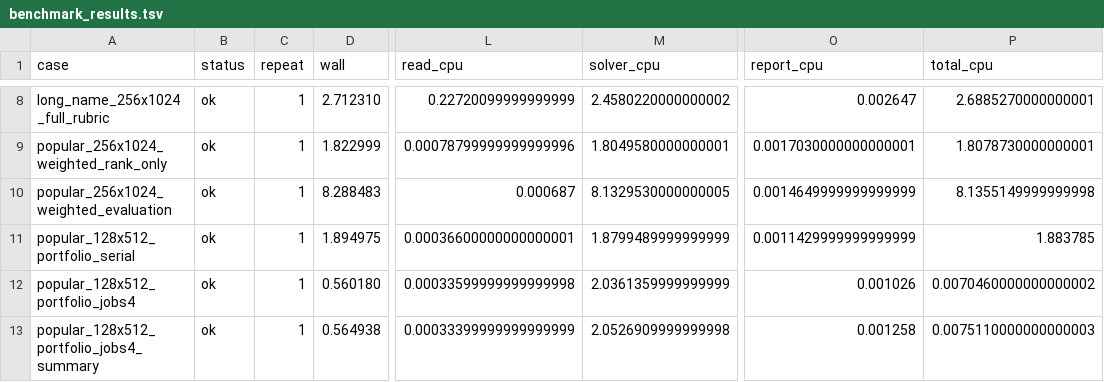
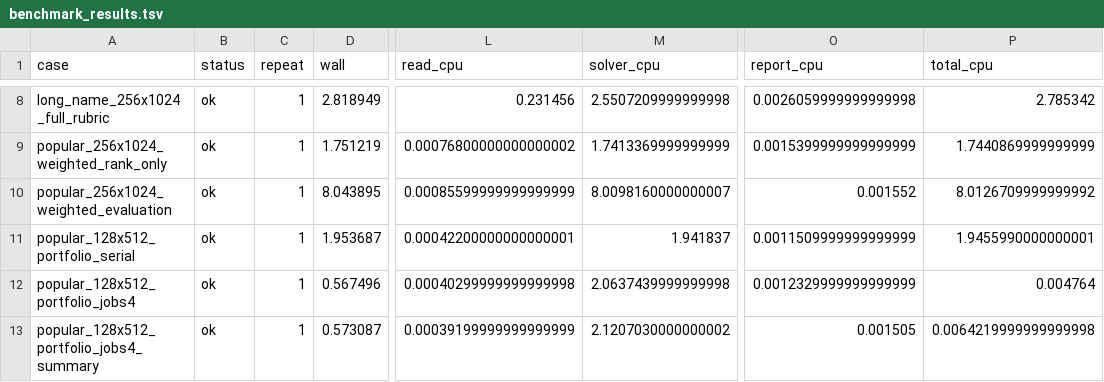
Before and after one commit to meteosimaji/lab-assignment-solver, a TSV file: docs/benchmark_results.tsv, drawn as a sheet; only a part is shown, gaps mark what is left out; the diff covers the shown part only; the diff names each change by its address in the sheet, - before the commit and + after, or states it on an @@ line.

```diff
--- a/docs/benchmark_results.tsv
+++ b/docs/benchmark_results.tsv
-D8 (wall): 2.712310
+D8 (wall): 2.818949
-L8 (read_cpu): 0.22720099999999999
+L8 (read_cpu): 0.231456
-M8 (solver_cpu): 2.4580220000000002
+M8 (solver_cpu): 2.5507209999999998
-O8 (report_cpu): 0.002647
+O8 (report_cpu): 0.0026059999999999998
-P8 (total_cpu): 2.6885270000000001
+P8 (total_cpu): 2.785342
-D9 (wall): 1.822999
+D9 (wall): 1.751219
-L9 (read_cpu): 0.00078799999999999996
+L9 (read_cpu): 0.00076800000000000002
-M9 (solver_cpu): 1.8049580000000001
+M9 (solver_cpu): 1.7413369999999999
-O9 (report_cpu): 0.0017030000000000001
+O9 (report_cpu): 0.0015399999999999999
-P9 (total_cpu): 1.8078730000000001
+P9 (total_cpu): 1.7440869999999999
-D10 (wall): 8.288483
+D10 (wall): 8.043895
-L10 (read_cpu): 0.000687
+L10 (read_cpu): 0.00085599999999999999
-M10 (solver_cpu): 8.1329530000000005
+M10 (solver_cpu): 8.0098160000000007
-O10 (report_cpu): 0.0014649999999999999
+O10 (report_cpu): 0.001552
-P10 (total_cpu): 8.1355149999999998
+P10 (total_cpu): 8.0126709999999992
-D11 (wall): 1.894975
+D11 (wall): 1.953687
-L11 (read_cpu): 0.00036600000000000001
+L11 (read_cpu): 0.00042200000000000001
-M11 (solver_cpu): 1.8799489999999999
+M11 (solver_cpu): 1.941837
-O11 (report_cpu): 0.0011429999999999999
+O11 (report_cpu): 0.0011509999999999999
-P11 (total_cpu): 1.883785
+P11 (total_cpu): 1.9455990000000001
-D12 (wall): 0.560180
+D12 (wall): 0.567496
-L12 (read_cpu): 0.00033599999999999998
+L12 (read_cpu): 0.00040299999999999998
-M12 (solver_cpu): 2.0361359999999999
+M12 (solver_cpu): 2.0637439999999998
-O12 (report_cpu): 0.001026
+O12 (report_cpu): 0.0012329999999999999
-P12 (total_cpu): 0.0070460000000000002
+P12 (total_cpu): 0.004764
-D13 (wall): 0.564938
+D13 (wall): 0.573087
-L13 (read_cpu): 0.00033399999999999999
+L13 (read_cpu): 0.00039199999999999999
-M13 (solver_cpu): 2.0526909999999998
+M13 (solver_cpu): 2.1207030000000002
-O13 (report_cpu): 0.001258
+O13 (report_cpu): 0.001505
-P13 (total_cpu): 0.0075110000000000003
+P13 (total_cpu): 0.0064219999999999998
```
Also changed, not shown: 46 edited cells elsewhere in this file, 4 other files.
